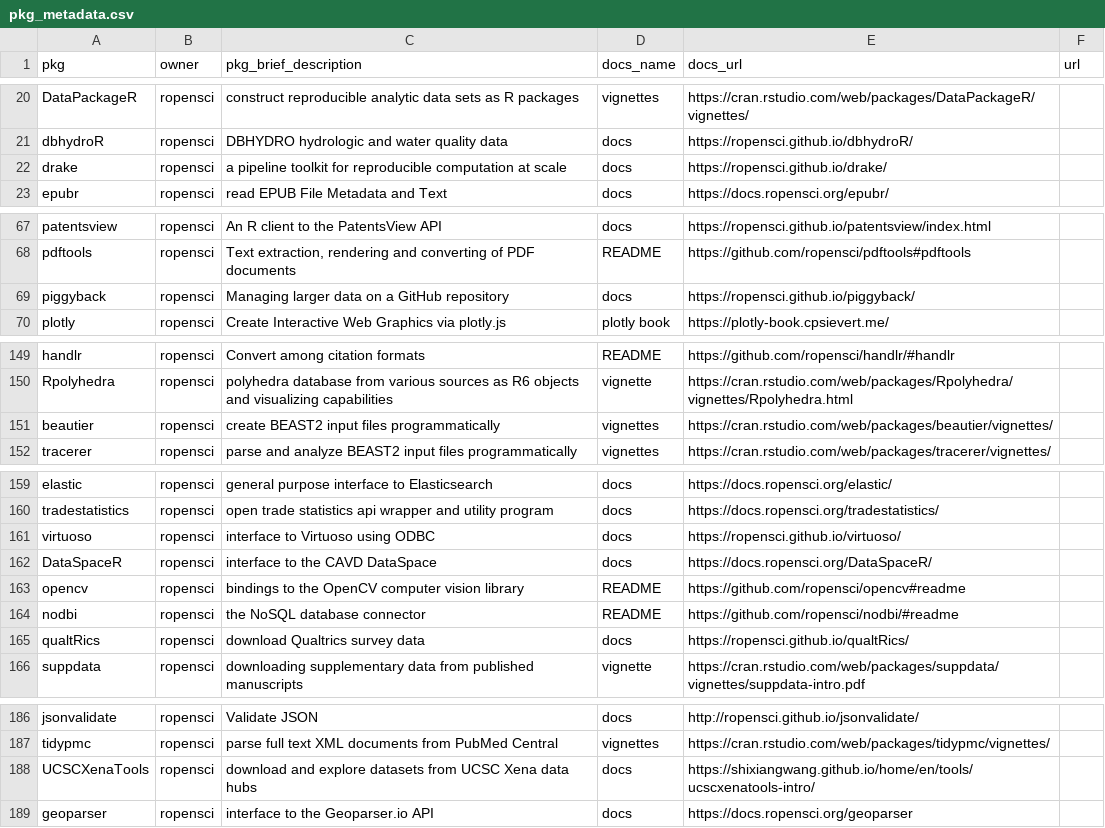
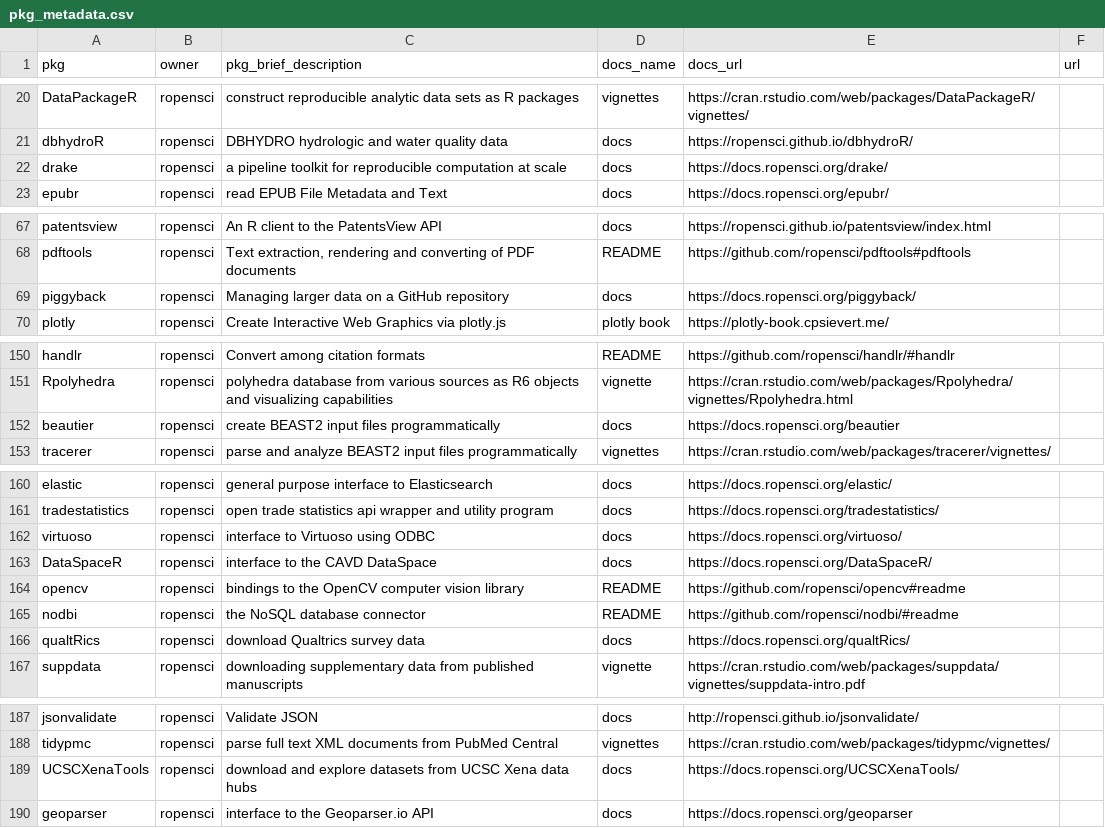
Before and after one commit to ropensci-org/monthly, a CSV file: data/pkg_metadata.csv, drawn as a sheet; only a part is shown, gaps mark what is left out; the diff covers the shown part only.

```diff
--- a/data/pkg_metadata.csv
+++ b/data/pkg_metadata.csv
@@ -21,3 +21,3 @@ DataPackageR,ropensci,"construct reproducible analytic data sets as R packages",
 dbhydroR,ropensci,"DBHYDRO hydrologic and water quality data",docs,https://ropensci.github.io/dbhydroR/,
-drake,ropensci,"a pipeline toolkit for reproducible computation at scale",docs,https://ropensci.github.io/drake/,
+drake,ropensci,"a pipeline toolkit for reproducible computation at scale",docs,https://docs.ropensci.org/drake/,
 epubr,ropensci,"read EPUB File Metadata and Text",docs,https://docs.ropensci.org/epubr/,
@@ -68,3 +68,3 @@ patentsview,ropensci,"An R client to the PatentsView API",docs,https://ropensci.
 pdftools,ropensci,"Text extraction, rendering and converting of PDF documents",README,https://github.com/ropensci/pdftools#pdftools,
-piggyback,ropensci,"Managing larger data on a GitHub repository",docs,https://ropensci.github.io/piggyback/,
+piggyback,ropensci,"Managing larger data on a GitHub repository",docs,https://docs.ropensci.org/piggyback/,
 plotly,ropensci,"Create Interactive Web Graphics via plotly.js","plotly book",https://plotly-book.cpsievert.me/,
@@ -150,3 +151,3 @@ handlr,ropensci,"Convert among citation formats",README,https://github.com/ropen
 Rpolyhedra,ropensci,"polyhedra database from various sources as R6 objects and visualizing capabilities",vignette,https://cran.rstudio.com/web/packages/Rpolyhedra/vignettes/Rpolyhedra.html,
-beautier,ropensci,"create BEAST2 input files programmatically",vignettes,https://cran.rstudio.com/web/packages/beautier/vignettes/,
+beautier,ropensci,"create BEAST2 input files programmatically",docs,https://docs.ropensci.org/beautier,
 tracerer,ropensci,"parse and analyze BEAST2 input files programmatically",vignettes,https://cran.rstudio.com/web/packages/tracerer/vignettes/,
@@ -160,3 +161,3 @@ elastic,ropensci,"general purpose interface to Elasticsearch",docs,https://docs.
 tradestatistics,ropensci,"open trade statistics api wrapper and utility program",docs,https://docs.ropensci.org/tradestatistics/,
-virtuoso,ropensci,"interface to Virtuoso using ODBC",docs,https://ropensci.github.io/virtuoso/,
+virtuoso,ropensci,"interface to Virtuoso using ODBC",docs,https://docs.ropensci.org/virtuoso/,
 DataSpaceR,ropensci,"interface to the CAVD DataSpace",docs,https://docs.ropensci.org/DataSpaceR/,
@@ -164,3 +165,3 @@ opencv,ropensci,"bindings to the OpenCV computer vision library",README,https://
 nodbi,ropensci,"the NoSQL database connector",README,https://github.com/ropensci/nodbi/#readme,
-qualtRics,ropensci,"download Qualtrics survey data",docs,https://ropensci.github.io/qualtRics/,
+qualtRics,ropensci,"download Qualtrics survey data",docs,https://docs.ropensci.org/qualtRics/,
 suppdata,ropensci,"downloading supplementary data from published manuscripts",vignette,https://cran.rstudio.com/web/packages/suppdata/vignettes/suppdata-intro.pdf,
@@ -187,3 +188,3 @@ jsonvalidate,ropensci,"Validate JSON",docs,http://ropensci.github.io/jsonvalidat
 tidypmc,ropensci,"parse full text XML documents from PubMed Central",vignettes,https://cran.rstudio.com/web/packages/tidypmc/vignettes/,
-UCSCXenaTools,ropensci,"download and explore datasets from UCSC Xena data hubs",docs,https://shixiangwang.github.io/home/en/tools/ucscxenatools-intro/,
+UCSCXenaTools,ropensci,"download and explore datasets from UCSC Xena data hubs",docs,https://docs.ropensci.org/UCSCXenaTools/,
 geoparser,ropensci,"interface to the Geoparser.io API",docs,https://docs.ropensci.org/geoparser,
```
Also changed, not shown: 4 added rows and 10 edited cells elsewhere in this file, data/newversions.csv, 10 other files.
